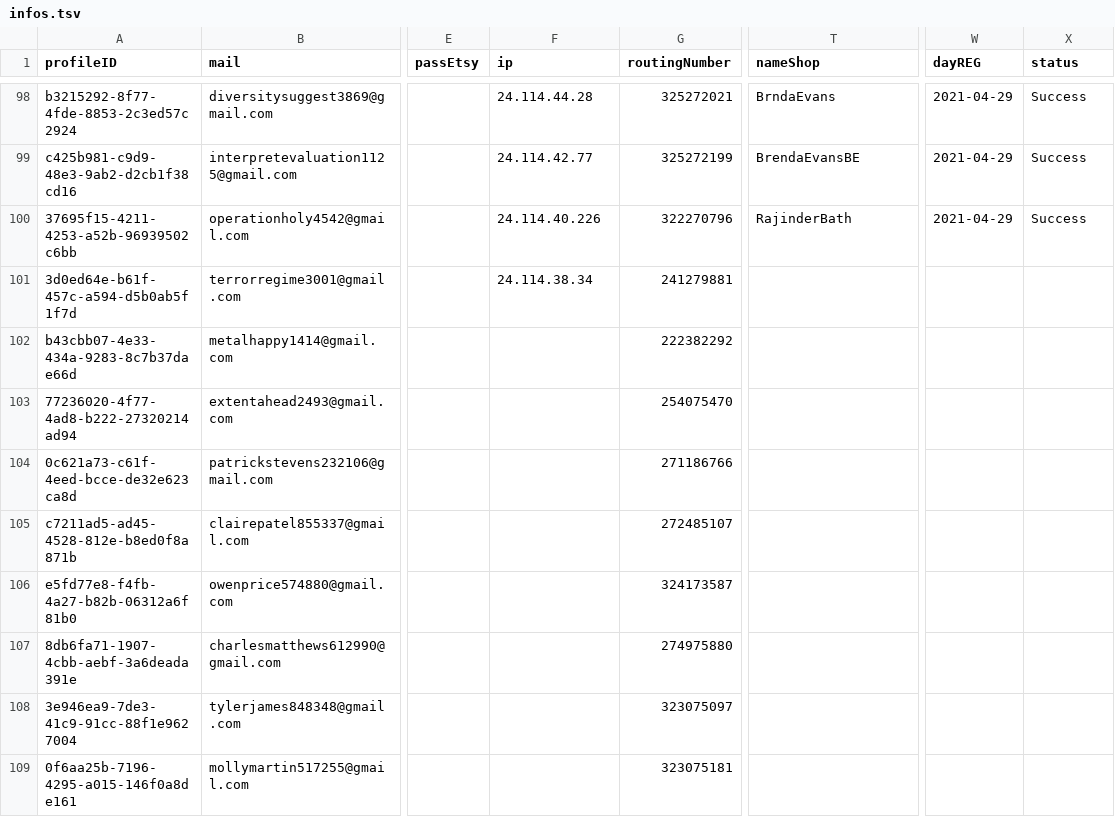
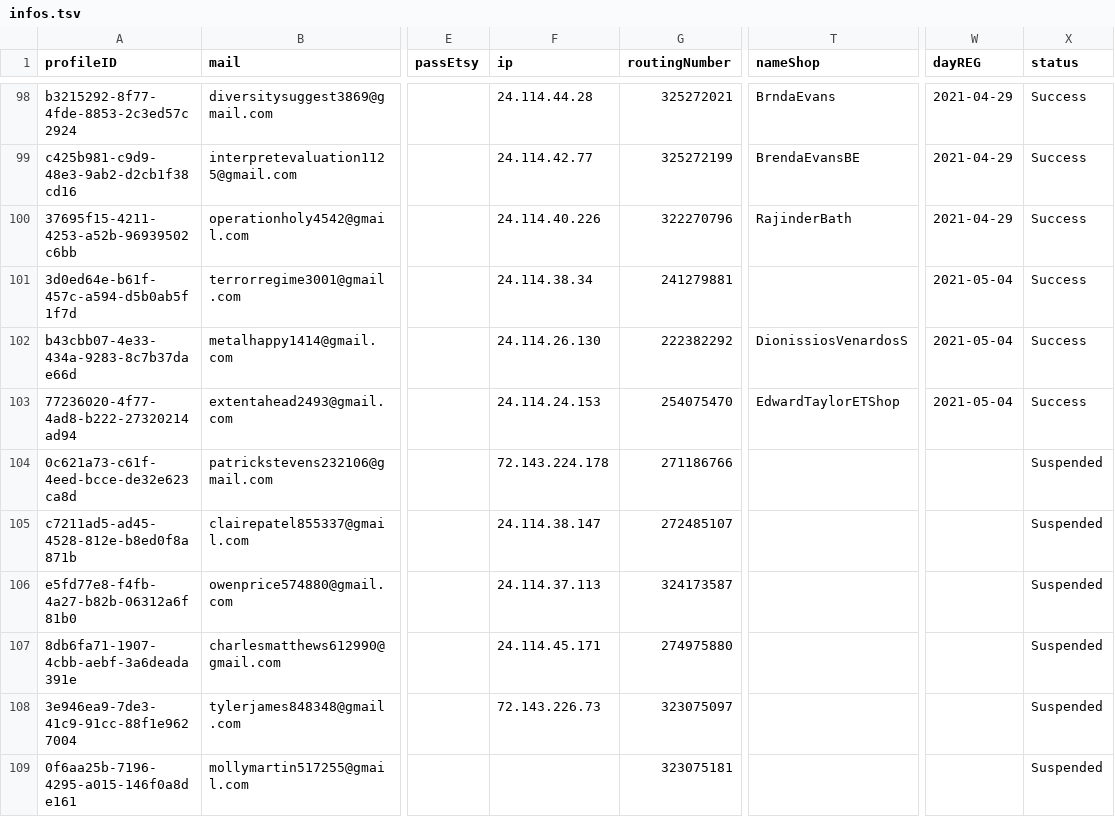
Before and after one commit to NQCuong-CNQ/auto-etsy, a TSV file: input/infos.tsv, drawn as a sheet; only a part is shown, gaps mark what is left out; the diff names each change by its address in the sheet, - before the commit and + after, or states it on an @@ line.

Commit message:
data

```diff
--- a/input/infos.tsv
+++ b/input/infos.tsv
-W101:W103 (dayREG): (empty)
+W101:W103 (dayREG): 2021-05-04
-X101:X103 (status): (empty)
+X101:X103 (status): Success
-F102 (ip): (empty)
+F102 (ip): 24.114.26.130
-T102 (nameShop): (empty)
+T102 (nameShop): DionissiosVenardosS
-F103 (ip): (empty)
+F103 (ip): 24.114.24.153
-T103 (nameShop): (empty)
+T103 (nameShop): EdwardTaylorETShop
-F104 (ip): (empty)
+F104 (ip): 72.143.224.178
-X104:X109 (status): (empty)
+X104:X109 (status): Suspended
-F105 (ip): (empty)
+F105 (ip): 24.114.38.147
-F106 (ip): (empty)
+F106 (ip): 24.114.37.113
-F107 (ip): (empty)
+F107 (ip): 24.114.45.171
-F108 (ip): (empty)
+F108 (ip): 72.143.226.73
```
Also changed, not shown: input/products.tsv, 1 other file.
